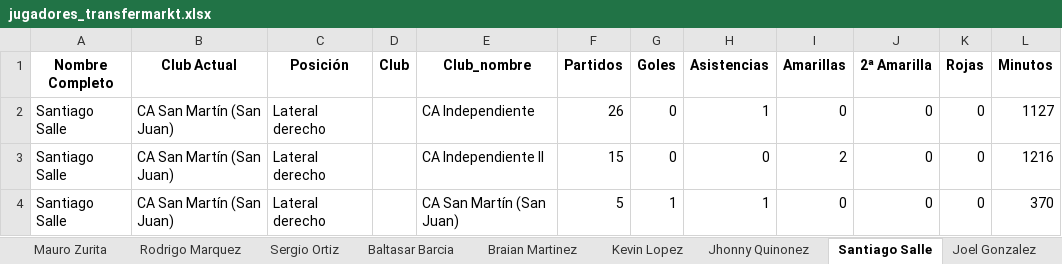
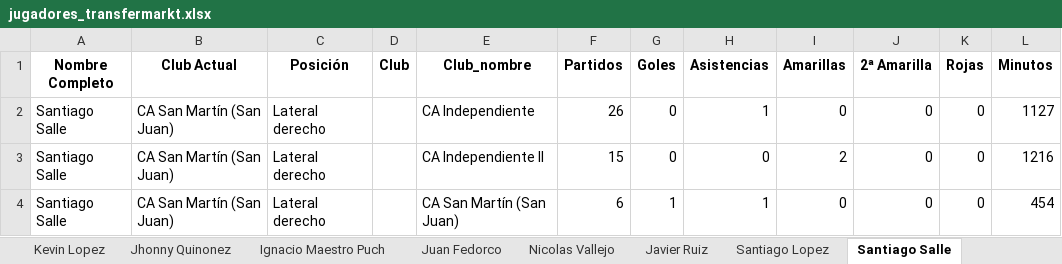
Before and after one commit to Independiente7L/infoavellared, an Excel workbook: jugadores_transfermarkt.xlsx, sheet Santiago Salle, drawn as a sheet; values as stored, in another font and other column widths than the file's, no borders; the diff names each change by its address in the sheet, - before the commit and + after, or states it on an @@ line.

```diff
--- a/jugadores_transfermarkt.xlsx (sheet Santiago Salle)
+++ b/jugadores_transfermarkt.xlsx (sheet Santiago Salle)
+sheet tab: Ignacio Maestro Puch
+sheet tab: Juan Fedorco
+sheet tab: Nicolas Vallejo
+sheet tab: Javier Ruiz
-F4 (Partidos): 5
+F4 (Partidos): 6
-L4 (Minutos): 370
+L4 (Minutos): 454
```
Also changed, not shown: sheet Resumen, sheet David Sayago, sheet Diego Segovia, sheet Sergio Ortiz, sheet David Martinez, sheet Agustin Quiroga, 8 more sheets, other sheet tabs, proximos_partidos.xlsx, tm_completo.xlsx, 2 other files.
